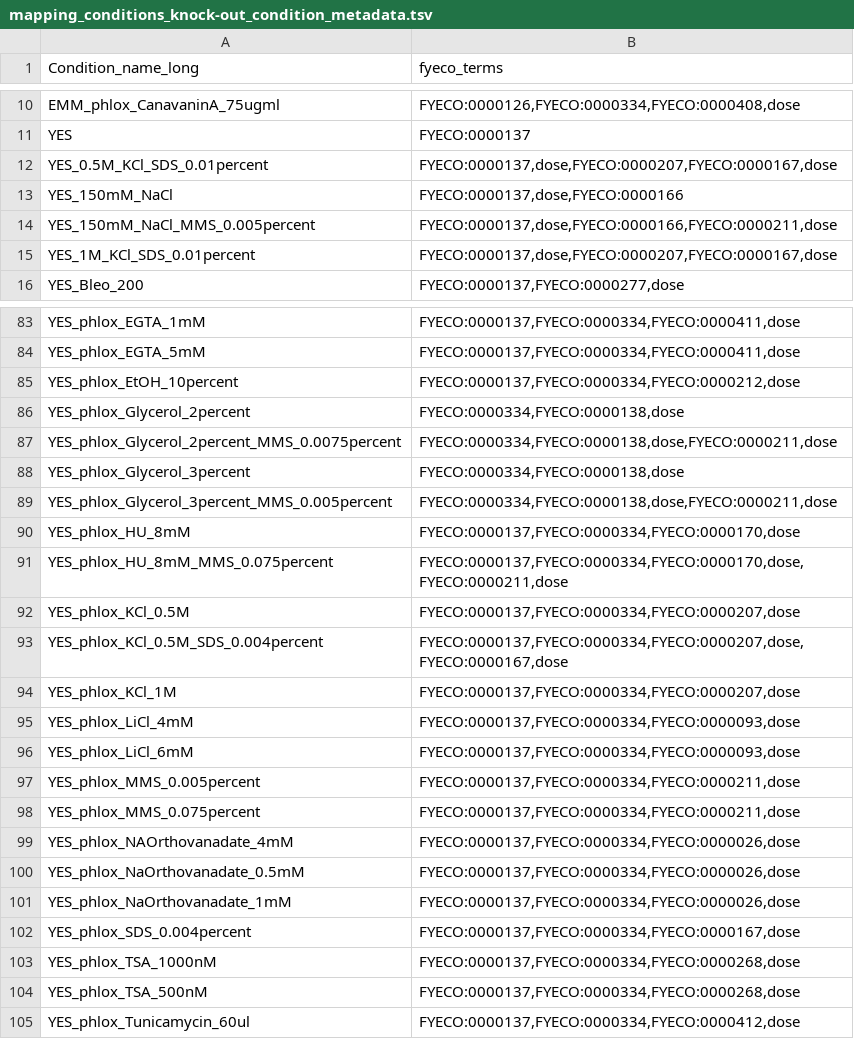
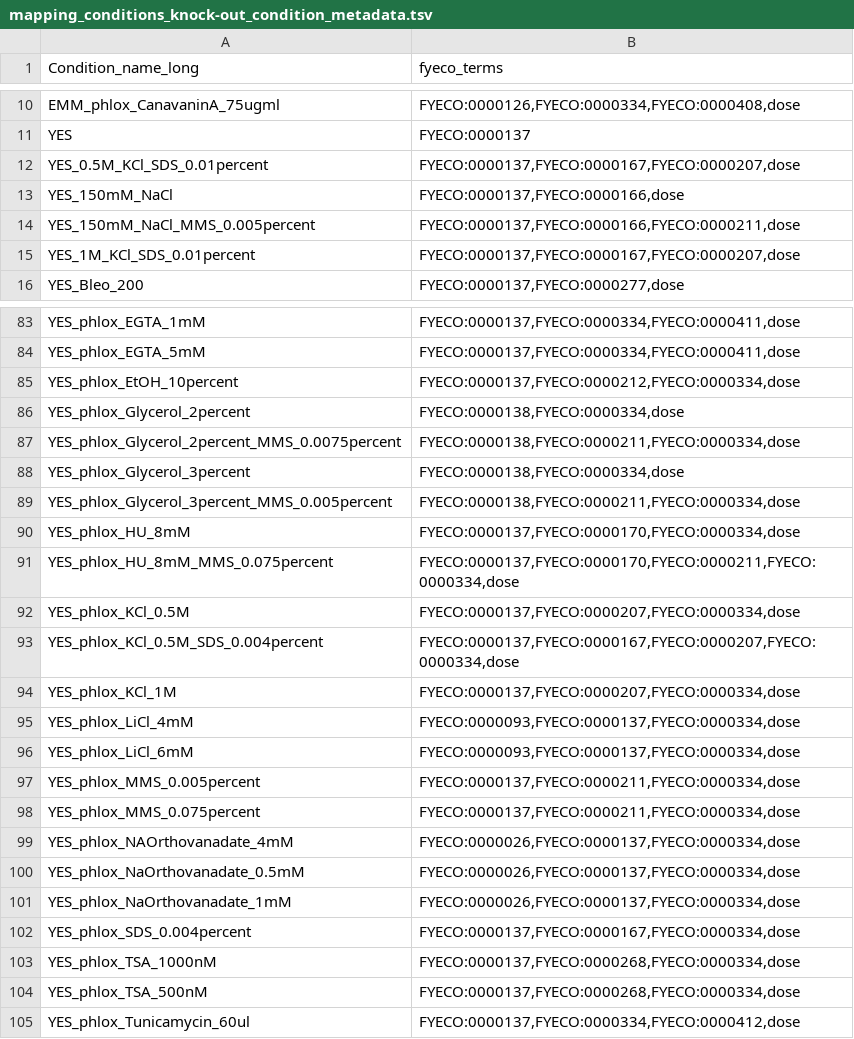
Before and after one commit to manulera/phenomics_paper_HTP, a TSV file: results/mapping_conditions_knock-out_condition_metadata.tsv, drawn as a sheet; only a part is shown, gaps mark what is left out; the diff covers the shown part only.

```diff
--- a/results/mapping_conditions_knock-out_condition_metadata.tsv
+++ b/results/mapping_conditions_knock-out_condition_metadata.tsv
@@ -11,6 +11,6 @@ EMM_phlox_CanavaninA_75ugml	FYECO:0000126,FYECO:0000334,FYECO:0000408,dose
 YES	FYECO:0000137
-YES_0.5M_KCl_SDS_0.01percent	FYECO:0000137,dose,FYECO:0000207,FYECO:0000167,dose
-YES_150mM_NaCl	FYECO:0000137,dose,FYECO:0000166
-YES_150mM_NaCl_MMS_0.005percent	FYECO:0000137,dose,FYECO:0000166,FYECO:0000211,dose
-YES_1M_KCl_SDS_0.01percent	FYECO:0000137,dose,FYECO:0000207,FYECO:0000167,dose
+YES_0.5M_KCl_SDS_0.01percent	FYECO:0000137,FYECO:0000167,FYECO:0000207,dose
+YES_150mM_NaCl	FYECO:0000137,FYECO:0000166,dose
+YES_150mM_NaCl_MMS_0.005percent	FYECO:0000137,FYECO:0000166,FYECO:0000211,dose
+YES_1M_KCl_SDS_0.01percent	FYECO:0000137,FYECO:0000167,FYECO:0000207,dose
 YES_Bleo_200	FYECO:0000137,FYECO:0000277,dose
@@ -84,22 +84,22 @@ YES_phlox_EGTA_1mM	FYECO:0000137,FYECO:0000334,FYECO:0000411,dose
 YES_phlox_EGTA_5mM	FYECO:0000137,FYECO:0000334,FYECO:0000411,dose
-YES_phlox_EtOH_10percent	FYECO:0000137,FYECO:0000334,FYECO:0000212,dose
-YES_phlox_Glycerol_2percent	FYECO:0000334,FYECO:0000138,dose
-YES_phlox_Glycerol_2percent_MMS_0.0075percent	FYECO:0000334,FYECO:0000138,dose,FYECO:0000211,dose
-YES_phlox_Glycerol_3percent	FYECO:0000334,FYECO:0000138,dose
-YES_phlox_Glycerol_3percent_MMS_0.005percent	FYECO:0000334,FYECO:0000138,dose,FYECO:0000211,dose
-YES_phlox_HU_8mM	FYECO:0000137,FYECO:0000334,FYECO:0000170,dose
-YES_phlox_HU_8mM_MMS_0.075percent	FYECO:0000137,FYECO:0000334,FYECO:0000170,dose,FYECO:0000211,dose
-YES_phlox_KCl_0.5M	FYECO:0000137,FYECO:0000334,FYECO:0000207,dose
-YES_phlox_KCl_0.5M_SDS_0.004percent	FYECO:0000137,FYECO:0000334,FYECO:0000207,dose,FYECO:0000167,dose
-YES_phlox_KCl_1M	FYECO:0000137,FYECO:0000334,FYECO:0000207,dose
-YES_phlox_LiCl_4mM	FYECO:0000137,FYECO:0000334,FYECO:0000093,dose
-YES_phlox_LiCl_6mM	FYECO:0000137,FYECO:0000334,FYECO:0000093,dose
-YES_phlox_MMS_0.005percent	FYECO:0000137,FYECO:0000334,FYECO:0000211,dose
-YES_phlox_MMS_0.075percent	FYECO:0000137,FYECO:0000334,FYECO:0000211,dose
-YES_phlox_NAOrthovanadate_4mM	FYECO:0000137,FYECO:0000334,FYECO:0000026,dose
-YES_phlox_NaOrthovanadate_0.5mM	FYECO:0000137,FYECO:0000334,FYECO:0000026,dose
-YES_phlox_NaOrthovanadate_1mM	FYECO:0000137,FYECO:0000334,FYECO:0000026,dose
-YES_phlox_SDS_0.004percent	FYECO:0000137,FYECO:0000334,FYECO:0000167,dose
-YES_phlox_TSA_1000nM	FYECO:0000137,FYECO:0000334,FYECO:0000268,dose
-YES_phlox_TSA_500nM	FYECO:0000137,FYECO:0000334,FYECO:0000268,dose
+YES_phlox_EtOH_10percent	FYECO:0000137,FYECO:0000212,FYECO:0000334,dose
+YES_phlox_Glycerol_2percent	FYECO:0000138,FYECO:0000334,dose
+YES_phlox_Glycerol_2percent_MMS_0.0075percent	FYECO:0000138,FYECO:0000211,FYECO:0000334,dose
+YES_phlox_Glycerol_3percent	FYECO:0000138,FYECO:0000334,dose
+YES_phlox_Glycerol_3percent_MMS_0.005percent	FYECO:0000138,FYECO:0000211,FYECO:0000334,dose
+YES_phlox_HU_8mM	FYECO:0000137,FYECO:0000170,FYECO:0000334,dose
+YES_phlox_HU_8mM_MMS_0.075percent	FYECO:0000137,FYECO:0000170,FYECO:0000211,FYECO:0000334,dose
+YES_phlox_KCl_0.5M	FYECO:0000137,FYECO:0000207,FYECO:0000334,dose
+YES_phlox_KCl_0.5M_SDS_0.004percent	FYECO:0000137,FYECO:0000167,FYECO:0000207,FYECO:0000334,dose
+YES_phlox_KCl_1M	FYECO:0000137,FYECO:0000207,FYECO:0000334,dose
+YES_phlox_LiCl_4mM	FYECO:0000093,FYECO:0000137,FYECO:0000334,dose
+YES_phlox_LiCl_6mM	FYECO:0000093,FYECO:0000137,FYECO:0000334,dose
+YES_phlox_MMS_0.005percent	FYECO:0000137,FYECO:0000211,FYECO:0000334,dose
+YES_phlox_MMS_0.075percent	FYECO:0000137,FYECO:0000211,FYECO:0000334,dose
+YES_phlox_NAOrthovanadate_4mM	FYECO:0000026,FYECO:0000137,FYECO:0000334,dose
+YES_phlox_NaOrthovanadate_0.5mM	FYECO:0000026,FYECO:0000137,FYECO:0000334,dose
+YES_phlox_NaOrthovanadate_1mM	FYECO:0000026,FYECO:0000137,FYECO:0000334,dose
+YES_phlox_SDS_0.004percent	FYECO:0000137,FYECO:0000167,FYECO:0000334,dose
+YES_phlox_TSA_1000nM	FYECO:0000137,FYECO:0000268,FYECO:0000334,dose
+YES_phlox_TSA_500nM	FYECO:0000137,FYECO:0000268,FYECO:0000334,dose
 YES_phlox_Tunicamycin_60ul	FYECO:0000137,FYECO:0000334,FYECO:0000412,dose
```
Also changed, not shown: 53 edited cells elsewhere in this file, mappings/missing_conditions.tsv, 12 other files.
